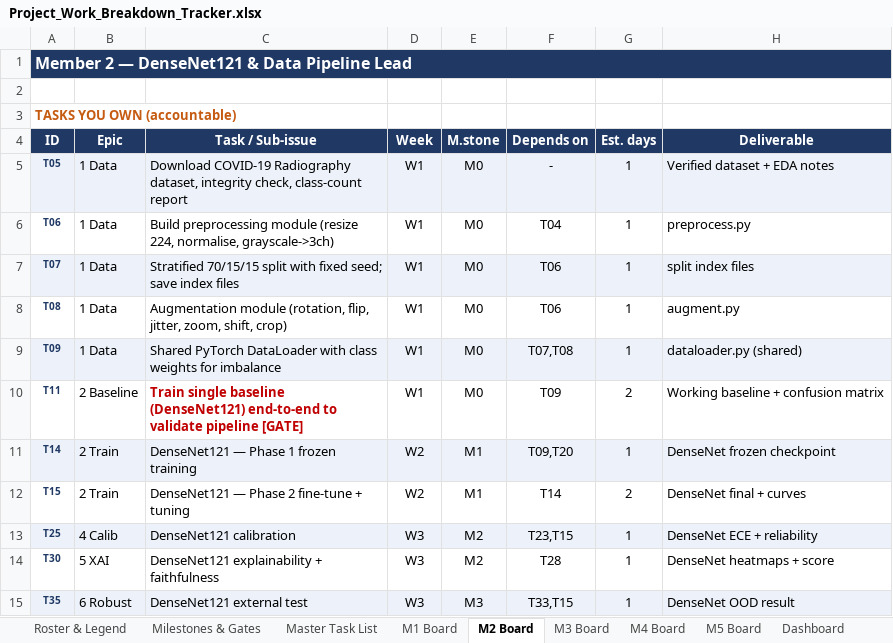
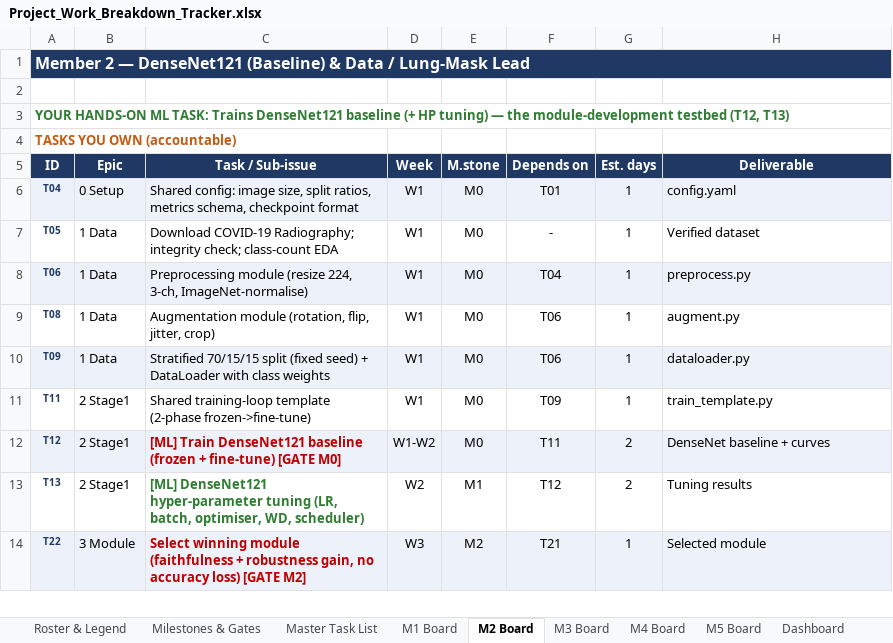
Before and after one commit to Ravindu-Pathirana/Chest-X-ray-Disease-Detection, an Excel workbook: Project Documents/Project_Work_Breakdown_Tracker.xlsx, sheet M2 Board, drawn as a sheet; only a part is shown; values as stored, in another font and other column widths than the file's, no borders; removed rows and columns are numbered as before the commit, all else as after; the diff covers the shown part only; the diff names each change by its address in the sheet, - before the commit and + after, or states it on an @@ line.

```diff
--- a/Project Documents/Project_Work_Breakdown_Tracker.xlsx (sheet M2 Board)
+++ b/Project Documents/Project_Work_Breakdown_Tracker.xlsx (sheet M2 Board)
-A1 (ID): …— DenseNet121 & Data Pipeline Lead
+A1 (ID): …— DenseNet121 (Baseline) & Data / Lung-Mask Lead
+row 3: YOUR HANDS-ON ML TASK: Trains DenseNet121 baseline (+ HP tuning) — the module-development testbed (T12, T13)
+row 6: T04 | 0 Setup | Shared config: image size, split ratios, metrics schema, checkpoint format | W1 | M0 | T01 | 1 | config.yaml
-A7:H7 fill: #EDF2FA
+A7:H7 fill: none
-C7 (Task / Sub-issue): Download COVID-19 Radiography dataset, integrity check, class-count report
+C7 (Task / Sub-issue): Download COVID-19 Radiography; integrity check; class-count EDA
-H7 (Deliverable): Verified dataset + EDA notes
+H7 (Deliverable): Verified dataset
-A8:H8 fill: none
+A8:H8 fill: #EDF2FA
-C8 (Task / Sub-issue): Build preprocessing module (resize 224, normalise, grayscale->3ch)
+C8 (Task / Sub-issue): Preprocessing module (resize 224, 3-ch, ImageNet-normalise)
-row 7: T07 | 1 Data | Stratified 70/15/15 split with fixed seed; save index files | W1 | M0 | T06 | 1 | split index files
-C9 (Task / Sub-issue): …flip, jitter, zoom, shift, crop)
+C9 (Task / Sub-issue): …flip, jitter, crop)
-C10 (Task / Sub-issue): Shared PyTorch DataLoader with class weights for imbalance
+C10 (Task / Sub-issue): Stratified 70/15/15 split (fixed seed) + DataLoader with class weights
-F10 (Depends on): T07,T08
+F10 (Depends on): T06
-H10 (Deliverable): dataloader.py (shared)
+H10 (Deliverable): dataloader.py
-B11 (Epic): 2 Baseline
+B11 (Epic): 2 Stage1
-C11 (Task / Sub-issue): Train single baseline (DenseNet121) end-to-end to validate pipeline [GATE]
+C11 (Task / Sub-issue): Shared training-loop template (2-phase frozen->fine-tune)
@@ C11 bold: on → off, text colour: #C00000 → black @@
-G11 (Est. days): 2
+G11 (Est. days): 1
-H11 (Deliverable): Working baseline + confusion matrix
+H11 (Deliverable): train_template.py
-row 11: T14 | 2 Train | DenseNet121 — Phase 1 frozen training | W2 | M1 | T09,T20 | 1 | DenseNet frozen checkpoint
+row 12: T12 | 2 Stage1 | [ML] Train DenseNet121 baseline (frozen + fine-tune) [GATE M0] | W1-W2 | M0 | T11 | 2 | DenseNet baseline + curves
-A13 (ID): T15
+A13 (ID): T13
-B13 (Epic): 2 Train
+B13 (Epic): 2 Stage1
-C13 (Task / Sub-issue): DenseNet121 — Phase 2 fine-tune + tuning
+C13 (Task / Sub-issue): [ML] DenseNet121 hyper-parameter tuning (LR, batch, optimiser, WD, scheduler)
@@ C13 bold: off → on, text colour: black → #2E7D32 @@
-F13 (Depends on): T14
+F13 (Depends on): T12
-H13 (Deliverable): DenseNet final + curves
+H13 (Deliverable): Tuning results
-row 13: T25 | 4 Calib | DenseNet121 calibration | W3 | M2 | T23,T15 | 1 | DenseNet ECE + reliability
-row 14: T30 | 5 XAI | DenseNet121 explainability + faithfulness | W3 | M2 | T28 | 1 | DenseNet heatmaps + score
-row 15: T35 | 6 Robust | DenseNet121 external test | W3 | M3 | T33,T15 | 1 | DenseNet OOD result
+row 14: T22 | 3 Module | Select winning module (faithfulness + robustness gain, no accuracy loss) [GATE M2] | W3 | M2 | T21 | 1 | Selected module
```
Also changed, not shown: 5 added rows, 3 removed rows, 21 edited cells and cell formats elsewhere in this sheet, sheet Master Task List, sheet M5 Board, sheet M4 Board, sheet M3 Board, sheet M1 Board, sheet Roster & Legend, 2 more sheets, formulas that keep their value, 24 other files.
